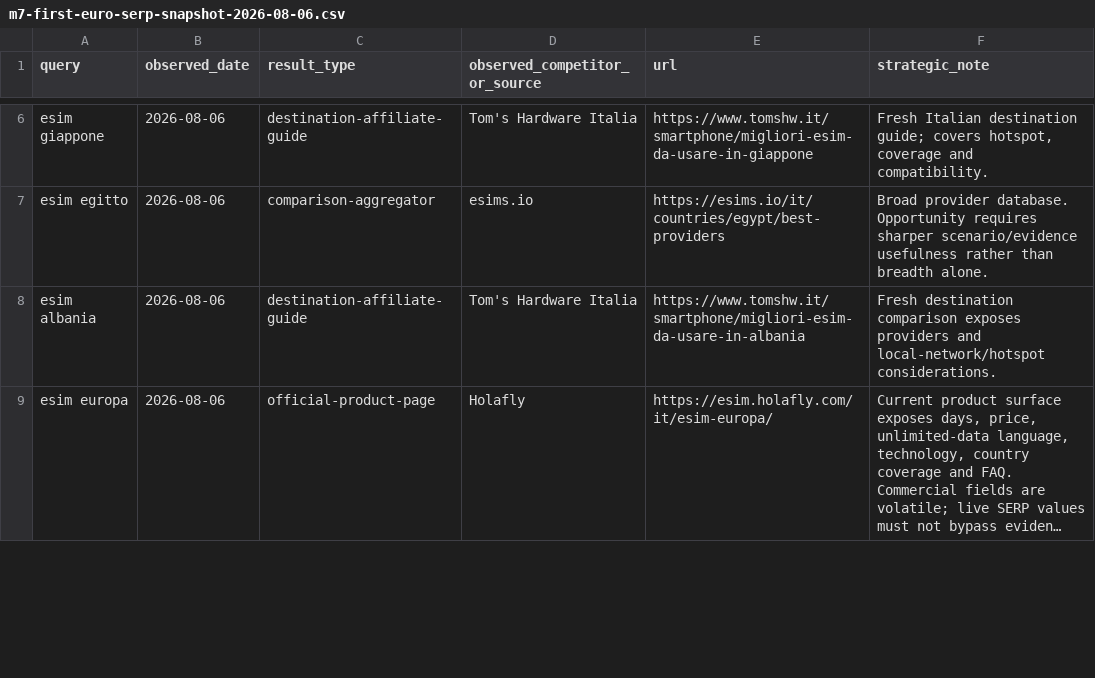
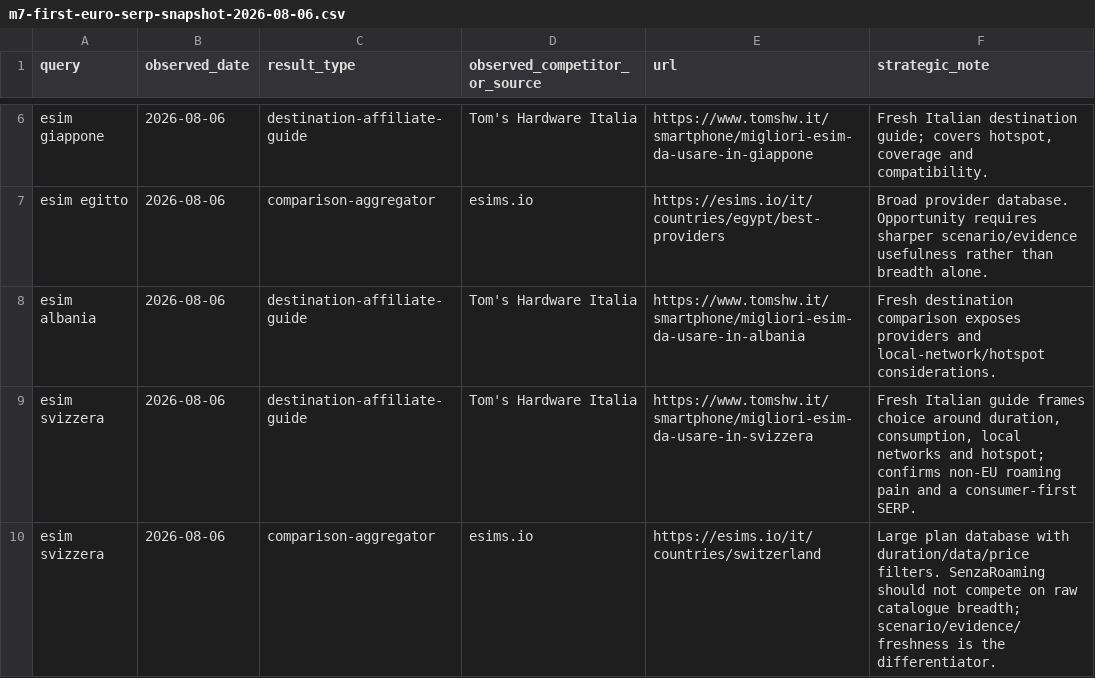
Before and after one commit to soliwkr/esim, a CSV file: research/seo/m7-first-euro-serp-snapshot-2026-08-06.csv, drawn as a sheet; only a part is shown, gaps mark what is left out; the shorter side is filled out with more unchanged rows; long unchanged cells end in …; the diff covers the shown part only; the diff names each change by its address in the sheet, - before the commit and + after, or states it on an @@ line.

Commit message:
Complete P0 SERP competitor snapshot

```diff
--- a/research/seo/m7-first-euro-serp-snapshot-2026-08-06.csv
+++ b/research/seo/m7-first-euro-serp-snapshot-2026-08-06.csv
+row 9: esim svizzera | 2026-08-06 | destination-affiliate-guide | Tom's Hardware Italia | https://www.tomshw.it/smartphone/migliori-esim-da-usare-in-svizzera | Fresh Italian guide frames choice around duration, consumption, local networks and hotspot; confirms non-EU roaming pain and a consumer-first SERP.
+row 10: esim svizzera | 2026-08-06 | comparison-aggregator | esims.io | https://esims.io/it/countries/switzerland | Large plan database with duration/data/price filters. SenzaRoaming should not compete on raw catalogue breadth; scenario/evidence/freshness is the differentiator.
```
Also changed, not shown: 5 added rows elsewhere in this file.
